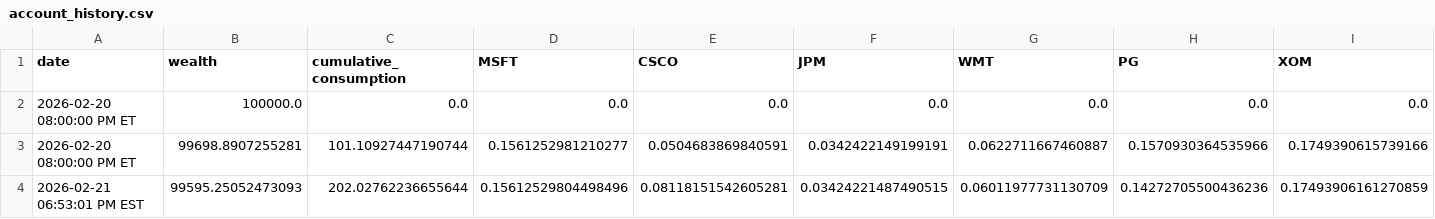
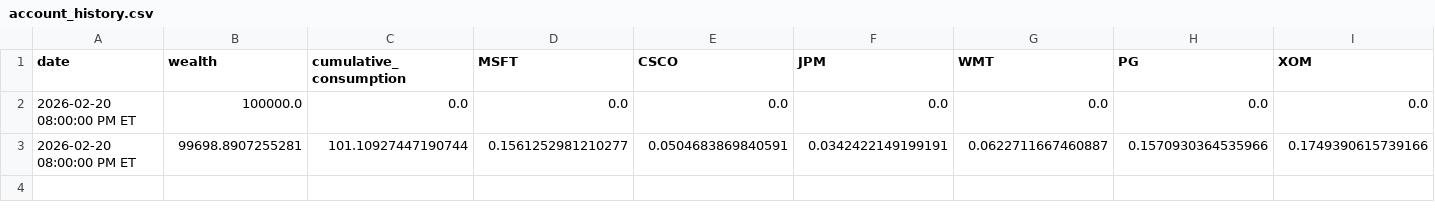
Before and after one commit to justinfarley/trading-dashboard, a CSV file: account_history.csv, drawn as a sheet; only a part is shown; rows hold the shown columns only; the diff names each change by its address in the sheet, - before the commit and + after, or states it on an @@ line.

```diff
--- a/account_history.csv
+++ b/account_history.csv
-row 4: 2026-02-21 06:53:01 PM EST | 99595.25052473093 | 202.02762236655644 | 0.15612529804498496 | 0.08118151542605281 | 0.03424221487490515 | 0.06011977731130709 | 0.14272705500436236 | 0.17493906161270859
```
Also changed, not shown: 1 other file.
